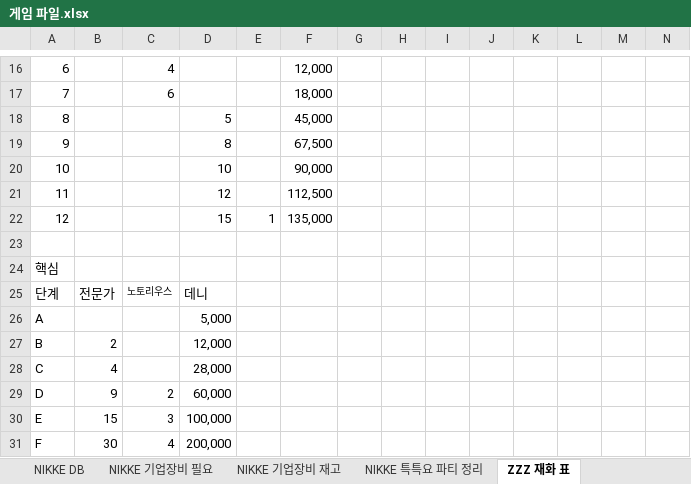
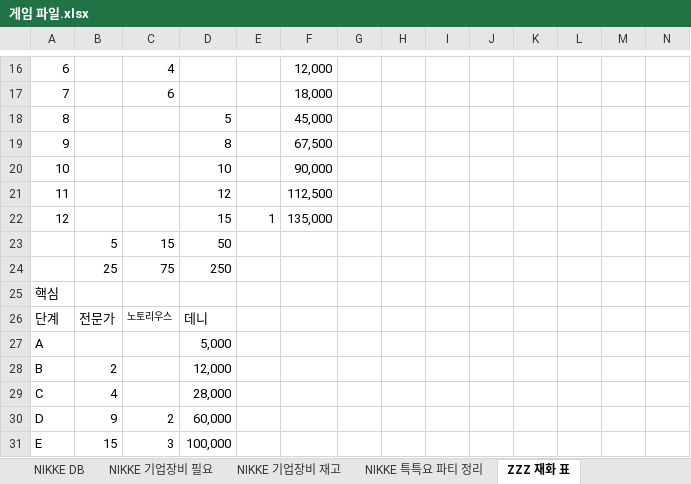
Before and after one commit to Dev-luto/Game-Project, an Excel workbook: 게임 파일.xlsx, sheet ZZZ 재화 표, drawn as a sheet; only a part is shown, gaps mark what is left out; the shorter side is filled out with more unchanged rows; values as stored, in another font and other column widths than the file's, no borders; rows hold the shown columns only; the diff names each change by its address in the sheet, - before the commit and + after, or states it on an @@ line.

```diff
--- a/게임 파일.xlsx (sheet ZZZ 재화 표)
+++ b/게임 파일.xlsx (sheet ZZZ 재화 표)
-row 23: (empty)
+row 23:  | 5 | 15 | 50
+row 24:  | 25 | 75 | 250
```
Also changed, not shown: sheet ZZZ 재화 상세, formulas that keep their value.
